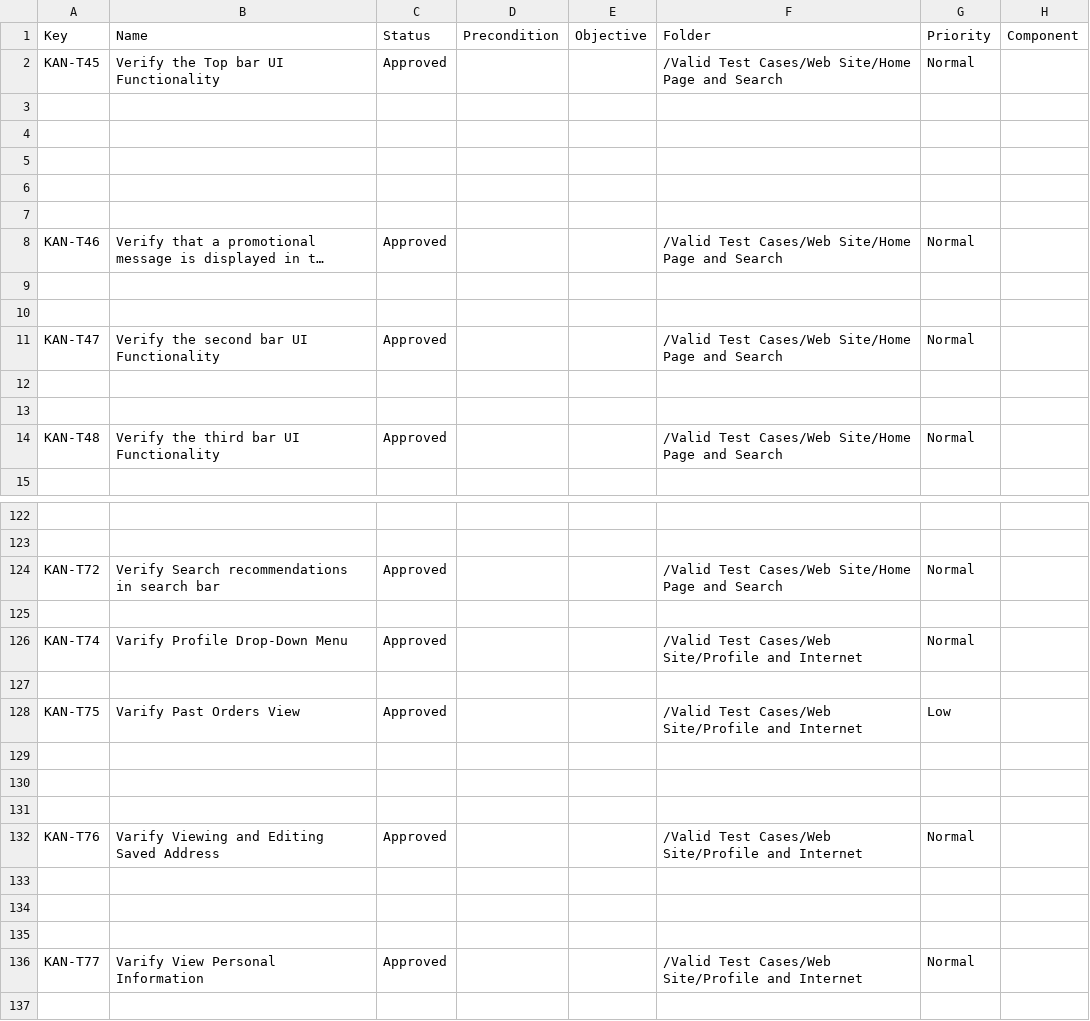
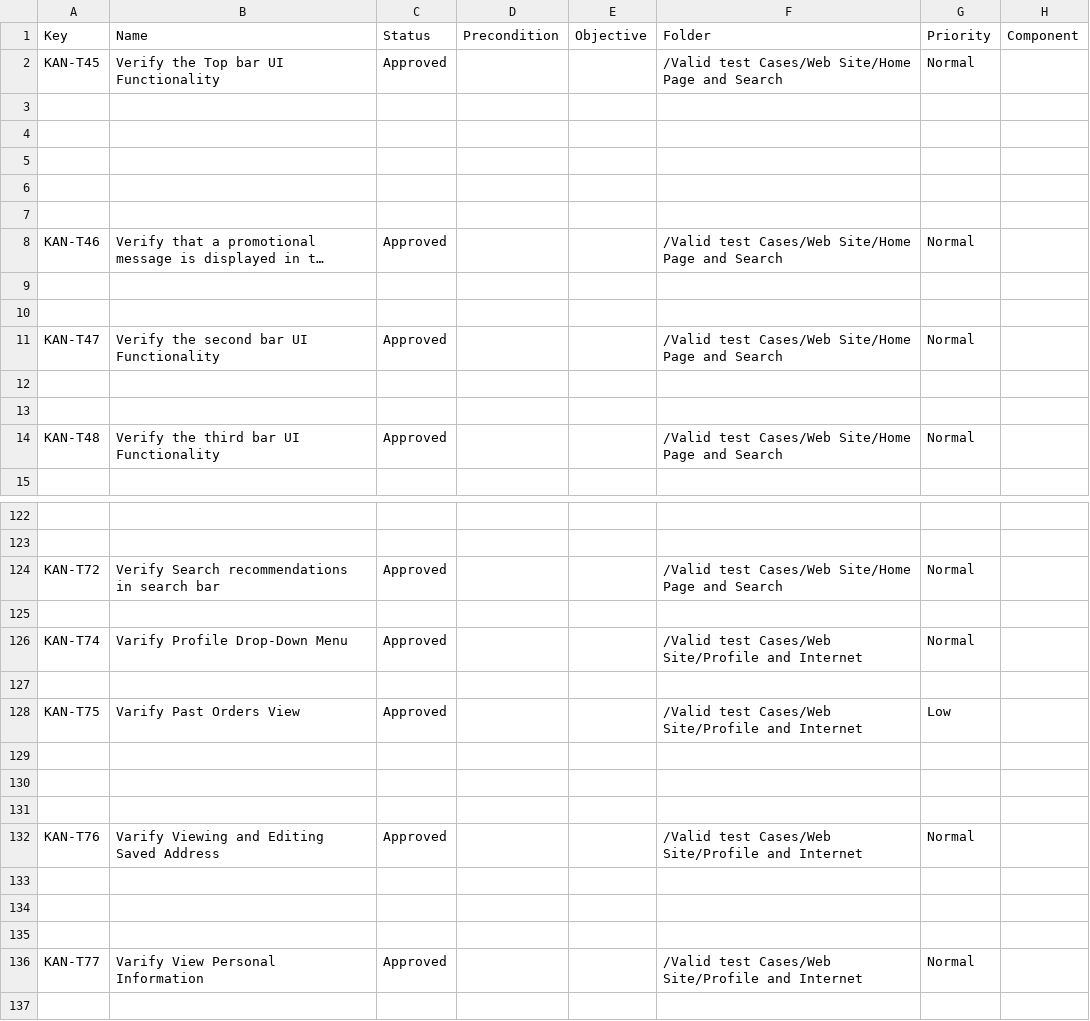
Before and after one commit to FatemaAhmedKhalil/GazaraGroceryStore, a CSV file: Valid Test Cases/WebSite.csv, drawn as a sheet; only a part is shown, gaps mark what is left out; long unchanged cells end in …; the diff covers the shown part only; the diff names each change by its address in the sheet, - before the commit and + after, or states it on an @@ line.

```diff
--- a/Valid Test Cases/WebSite.csv
+++ b/Valid Test Cases/WebSite.csv
-F2: /Valid Test Cases/Web Site/Home…
+F2: /Valid test Cases/Web Site/Home…
-F8: /Valid Test Cases/Web Site/Home…
+F8: /Valid test Cases/Web Site/Home…
-F11: /Valid Test Cases/Web Site/Home…
+F11: /Valid test Cases/Web Site/Home…
-F14: /Valid Test Cases/Web Site/Home…
+F14: /Valid test Cases/Web Site/Home…
-F124: /Valid Test Cases/Web Site/Home…
+F124: /Valid test Cases/Web Site/Home…
-F126: /Valid Test Cases/Web Site/Profile…
+F126: /Valid test Cases/Web Site/Profile…
-F128: /Valid Test Cases/Web Site/Profile…
+F128: /Valid test Cases/Web Site/Profile…
-F132: /Valid Test Cases/Web Site/Profile…
+F132: /Valid test Cases/Web Site/Profile…
-F136: /Valid Test Cases/Web Site/Profile…
+F136: /Valid test Cases/Web Site/Profile…
```
Also changed, not shown: 23 edited cells elsewhere in this file, Invalid Test Cases/MobileApplication.csv, Invalid Test Cases/WebSite.csv, 1 other file.
